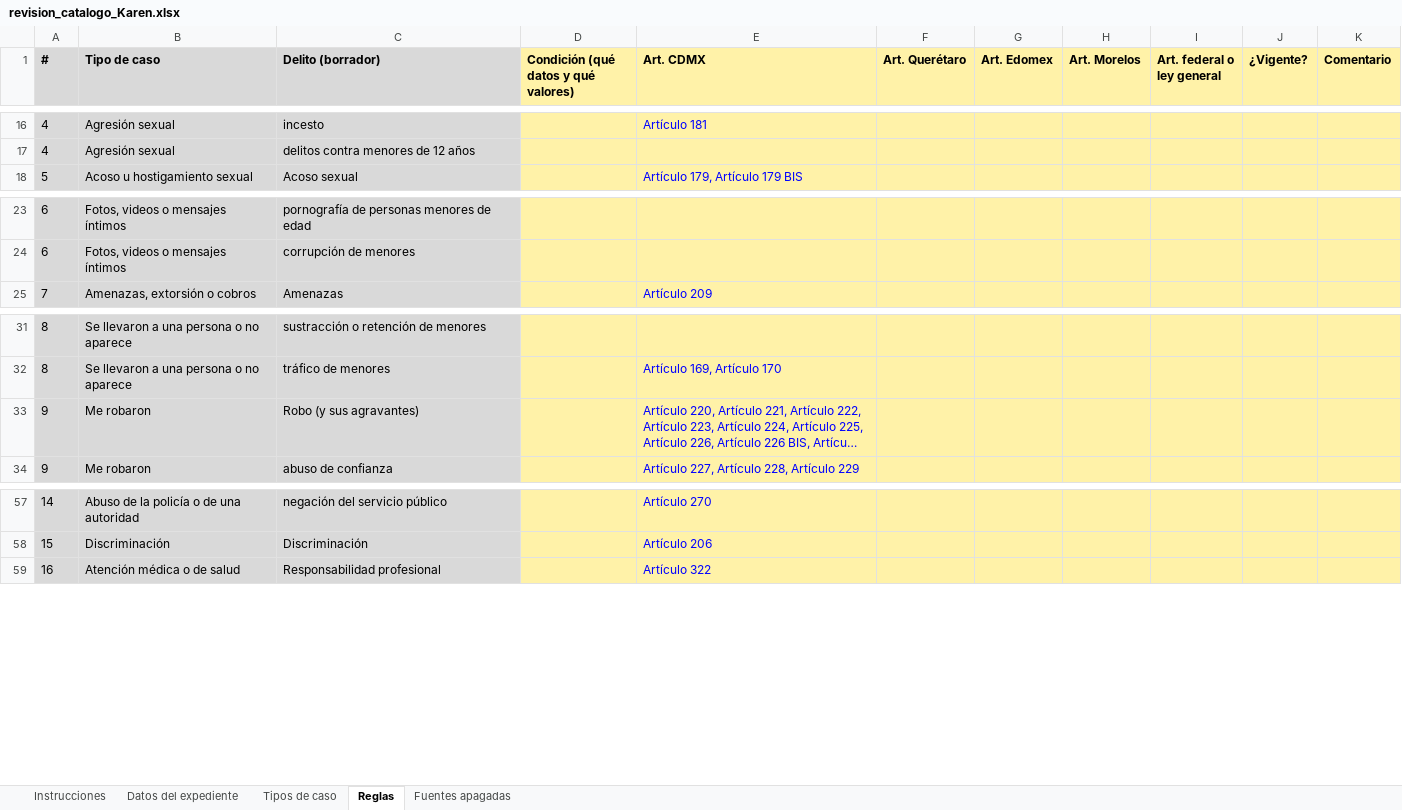
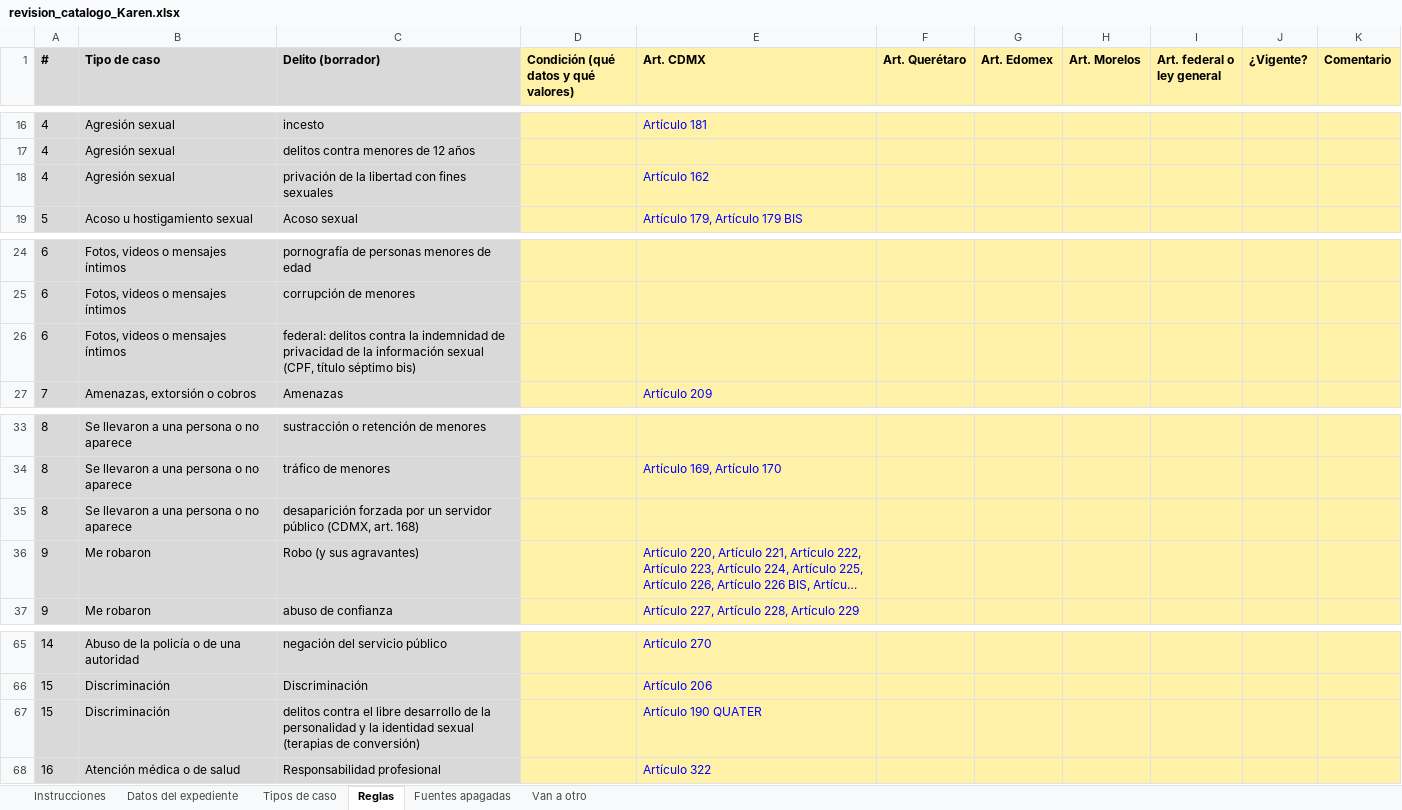
Before and after one commit to savashito/RAG_lab, an Excel workbook: 06_evaluation/estudio_ronda3_2026-11-10/revision_catalogo_Karen.xlsx, sheet Reglas, drawn as a sheet; only a part is shown, gaps mark what is left out; long unchanged cells end in …; values as stored, in another font and other column widths than the file's, no borders; the diff covers the shown part only; the diff names each change by its address in the sheet, - before the commit and + after, or states it on an @@ line.

```diff
--- a/06_evaluation/estudio_ronda3_2026-11-10/revision_catalogo_Karen.xlsx (sheet Reglas)
+++ b/06_evaluation/estudio_ronda3_2026-11-10/revision_catalogo_Karen.xlsx (sheet Reglas)
+sheet tab: Van a otro
+row 18: 4 | Agresión sexual | privación de la libertad con fines sexuales |  | Artículo 162
+row 26: 6 | Fotos, videos o mensajes íntimos | federal: delitos contra la indemnidad de privacidad de la información sexual (CPF, título séptimo bis)
+row 35: 8 | Se llevaron a una persona o no aparece | desaparición forzada por un servidor público (CDMX, art. 168)
+row 67: 15 | Discriminación | delitos contra el libre desarrollo de la personalidad y la identidad sexual (terapias de conversión) |  | Artículo 190 QUATER
```
Also changed, not shown: 41 added rows elsewhere in this sheet, sheet Tipos de caso, sheet Instrucciones, 1 other file.
